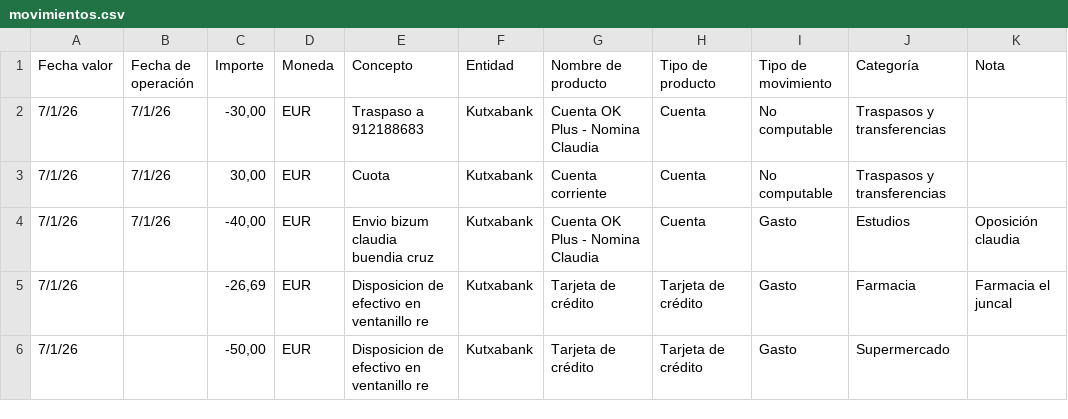
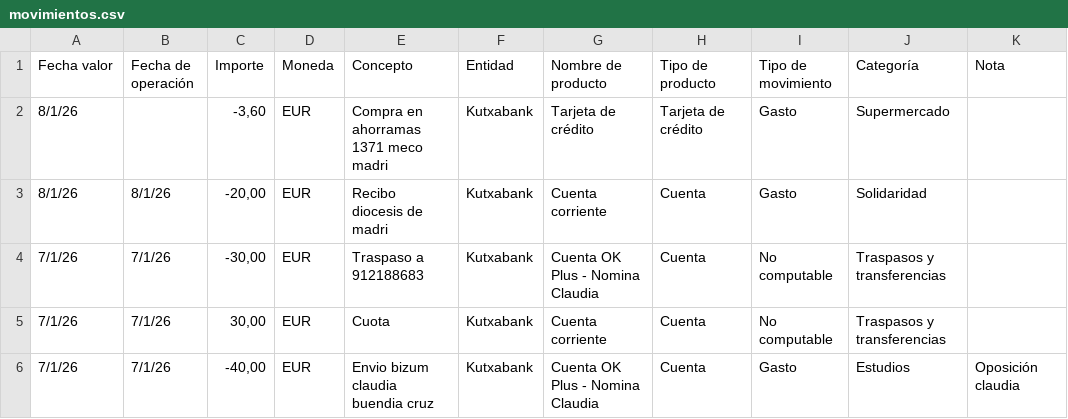
Before and after one commit to javierplazas/FinDashboard, a CSV file: public/movimientos.csv, drawn as a sheet; only a part is shown; the shorter side is filled out with more unchanged rows.

Commit message:
Actualización automática movimientos.csv

```diff
--- a/public/movimientos.csv
+++ b/public/movimientos.csv
@@ -1,2 +1,4 @@
 Fecha valor,Fecha de operación,Importe,Moneda,Concepto,Entidad,Nombre de producto,Tipo de producto,Tipo de movimiento,Categoría,Nota
+8/1/26,,"-3,60",EUR,Compra en ahorramas 1371 meco madri,Kutxabank,Tarjeta de crédito,Tarjeta de crédito,Gasto,Supermercado,
+8/1/26,8/1/26,"-20,00",EUR,Recibo diocesis de madri,Kutxabank,Cuenta corriente,Cuenta,Gasto,Solidaridad,
 7/1/26,7/1/26,"-30,00",EUR,Traspaso a 912188683,Kutxabank,Cuenta OK Plus - Nomina Claudia,Cuenta,No computable,Traspasos y transferencias,
```
